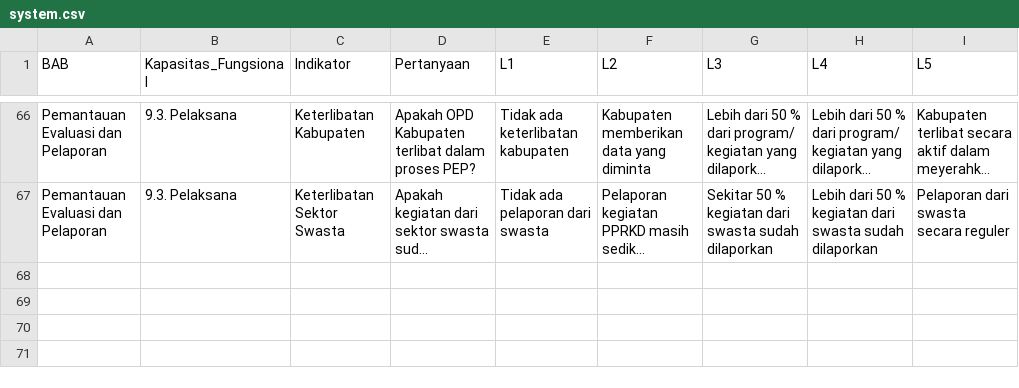
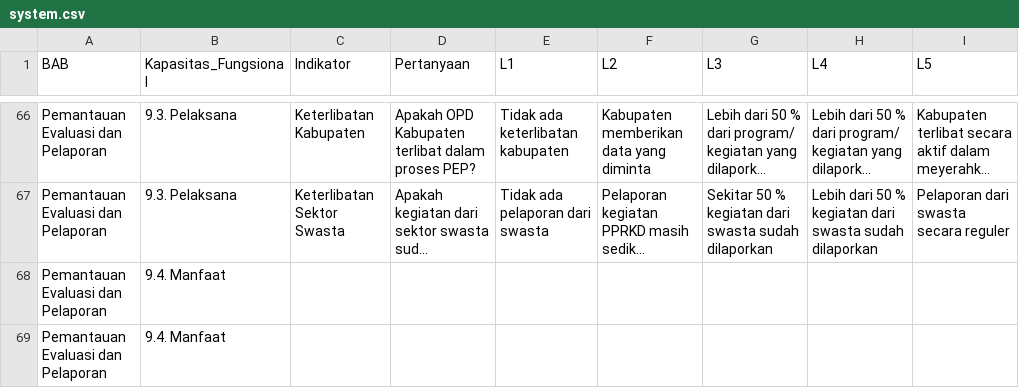
Before and after one commit to alfanugraha/cda, a CSV file: init/system.csv, drawn as a sheet; only a part is shown, gaps mark what is left out; long unchanged cells end in …; the diff names each change by its address in the sheet, - before the commit and + after, or states it on an @@ line.

```diff
--- a/init/system.csv
+++ b/init/system.csv
+row 68: Pemantauan Evaluasi dan Pelaporan | 9.4. Manfaat
+row 69: Pemantauan Evaluasi dan Pelaporan | 9.4. Manfaat
```
Also changed, not shown: 27 other files.
